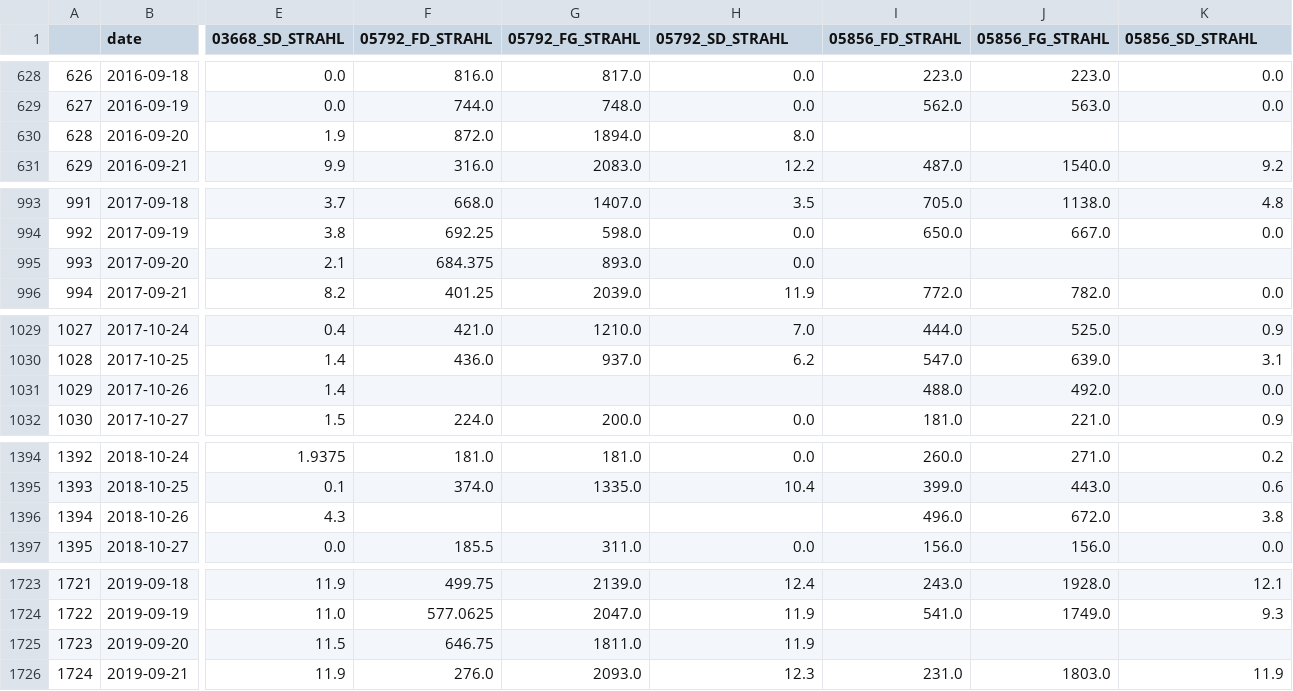
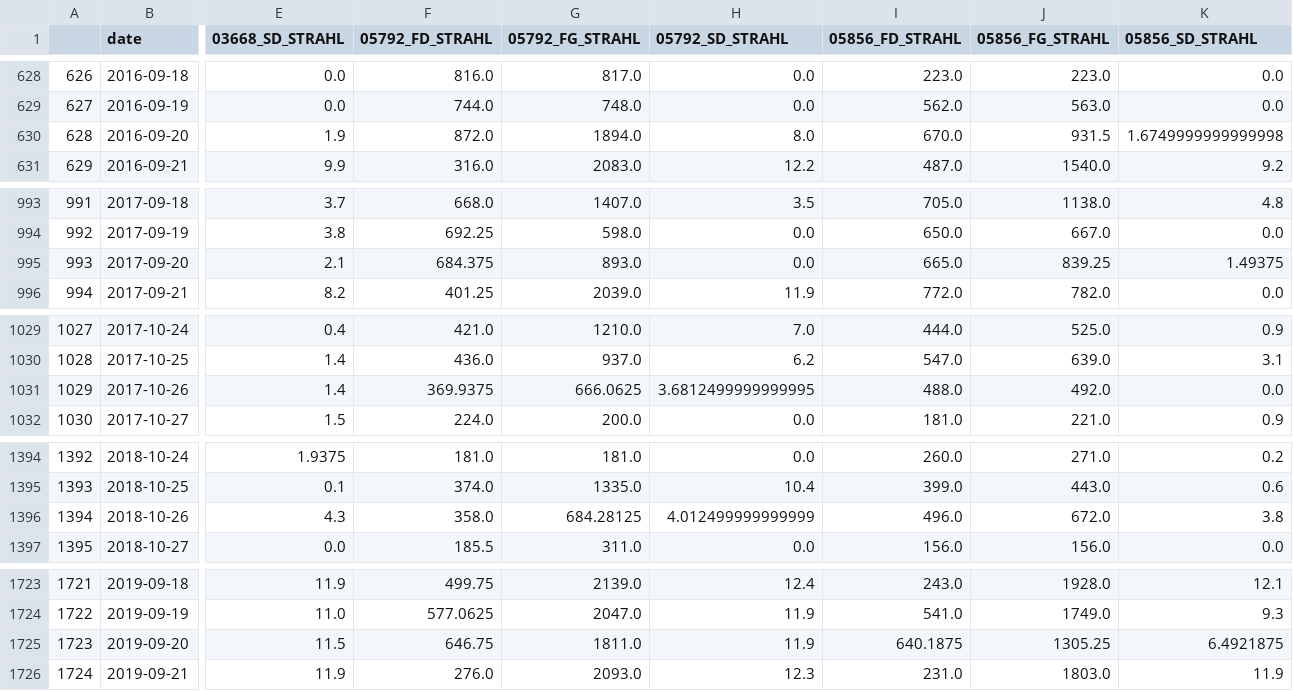
Before and after one commit to raminsdp/Energy_Production_data_repo, a CSV file: us_df_final_2015_2023.csv, drawn as a sheet; only a part is shown, gaps mark what is left out; the diff covers the shown part only; the diff names each change by its address in the sheet, - before the commit and + after, or states it on an @@ line.

```diff
--- a/us_df_final_2015_2023.csv
+++ b/us_df_final_2015_2023.csv
-I630 (05856_FD_STRAHL): (empty)
+I630 (05856_FD_STRAHL): 670.0
-J630 (05856_FG_STRAHL): (empty)
+J630 (05856_FG_STRAHL): 931.5
-K630 (05856_SD_STRAHL): (empty)
+K630 (05856_SD_STRAHL): 1.6749999999999998
-I995 (05856_FD_STRAHL): (empty)
+I995 (05856_FD_STRAHL): 665.0
-J995 (05856_FG_STRAHL): (empty)
+J995 (05856_FG_STRAHL): 839.25
-K995 (05856_SD_STRAHL): (empty)
+K995 (05856_SD_STRAHL): 1.49375
-F1031 (05792_FD_STRAHL): (empty)
+F1031 (05792_FD_STRAHL): 369.9375
-G1031 (05792_FG_STRAHL): (empty)
+G1031 (05792_FG_STRAHL): 666.0625
-H1031 (05792_SD_STRAHL): (empty)
+H1031 (05792_SD_STRAHL): 3.6812499999999995
-F1396 (05792_FD_STRAHL): (empty)
+F1396 (05792_FD_STRAHL): 358.0
-G1396 (05792_FG_STRAHL): (empty)
+G1396 (05792_FG_STRAHL): 684.28125
-H1396 (05792_SD_STRAHL): (empty)
+H1396 (05792_SD_STRAHL): 4.012499999999999
-I1725 (05856_FD_STRAHL): (empty)
+I1725 (05856_FD_STRAHL): 640.1875
-J1725 (05856_FG_STRAHL): (empty)
+J1725 (05856_FG_STRAHL): 1305.25
-K1725 (05856_SD_STRAHL): (empty)
+K1725 (05856_SD_STRAHL): 6.4921875
```
Also changed, not shown: 44 edited cells elsewhere in this file.
